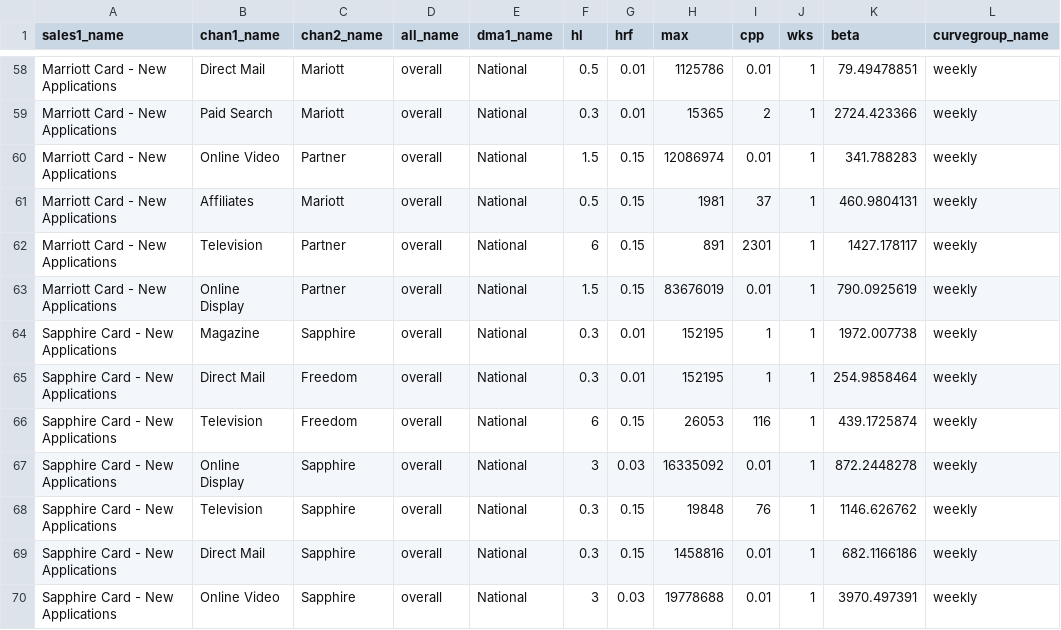
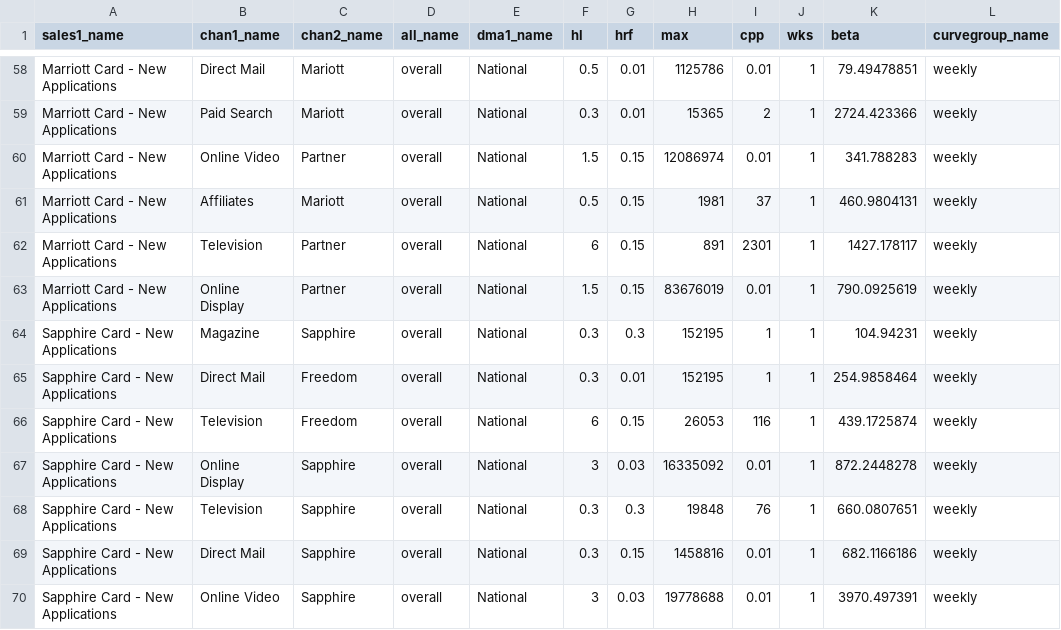
Before and after one commit to truesightconsulting/chase, a CSV file: admin/opt/admin/adm_curve.csv, drawn as a sheet; only a part is shown, gaps mark what is left out.

Commit message:
tweak curves 1130 v3

```diff
--- a/admin/opt/admin/adm_curve.csv
+++ b/admin/opt/admin/adm_curve.csv
@@ -63,3 +63,3 @@ Marriott Card - New Applications,Television,Partner,overall,National,6,0.15,891,
 Marriott Card - New Applications,Online Display,Partner,overall,National,1.5,0.15,83676019,0.01,1,790.0925619,weekly
-Sapphire Card - New Applications,Magazine,Sapphire,overall,National,0.3,0.01,152195,1,1,1972.007738,weekly
+Sapphire Card - New Applications,Magazine,Sapphire,overall,National,0.3,0.3,152195,1,1,104.94231,weekly
 Sapphire Card - New Applications,Direct Mail,Freedom,overall,National,0.3,0.01,152195,1,1,254.9858464,weekly
@@ -67,3 +67,3 @@ Sapphire Card - New Applications,Television,Freedom,overall,National,6,0.15,2605
 Sapphire Card - New Applications,Online Display,Sapphire,overall,National,3,0.03,16335092,0.01,1,872.2448278,weekly
-Sapphire Card - New Applications,Television,Sapphire,overall,National,0.3,0.15,19848,76,1,1146.626762,weekly
+Sapphire Card - New Applications,Television,Sapphire,overall,National,0.3,0.3,19848,76,1,660.0807651,weekly
 Sapphire Card - New Applications,Direct Mail,Sapphire,overall,National,0.3,0.15,1458816,0.01,1,682.1166186,weekly
```
Also changed, not shown: admin/opt/curve/sim_modelinput_curve.csv, admin/opt/curve/sim_output_curve.csv.
